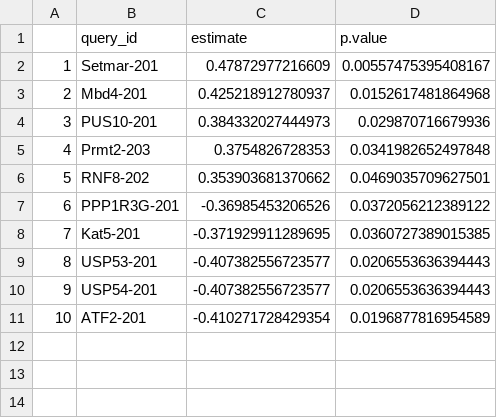
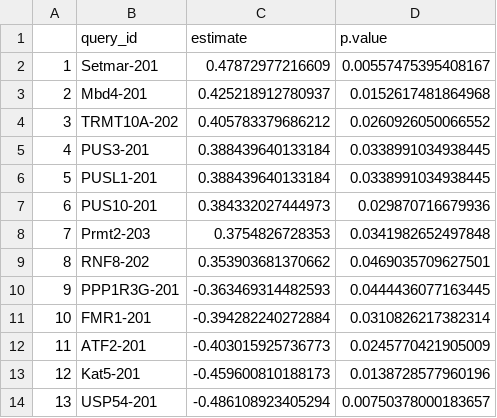
Before and after one commit to urol-e5/mechanism_to_model, a CSV file: output/03-EpigeneticProteins-Phys-Correlation/epi_protein_correlation.csv, drawn as a sheet; removed rows and columns are numbered as before the commit, all else as after; the diff names each change by its address in the sheet, - before the commit and + after, or states it on an @@ line.

```diff
--- a/output/03-EpigeneticProteins-Phys-Correlation/epi_protein_correlation.csv
+++ b/output/03-EpigeneticProteins-Phys-Correlation/epi_protein_correlation.csv
+row 4: 3 | TRMT10A-202 | 0.405783379686212 | 0.0260926050066552
+row 5: 4 | PUS3-201 | 0.388439640133184 | 0.0338991034938445
+row 6: 5 | PUSL1-201 | 0.388439640133184 | 0.0338991034938445
@@ column A renumbered between rows 7 and 14 @@
-C10 (estimate): -0.36985453206526
+C10 (estimate): -0.363469314482593
-D10 (p.value): 0.0372056212389122
+D10 (p.value): 0.0444436077163445
+row 11: 10 | FMR1-201 | -0.394282240272884 | 0.0310826217382314
+row 12: 11 | ATF2-201 | -0.403015925736773 | 0.0245770421905009
-C13 (estimate): -0.371929911289695
+C13 (estimate): -0.459600810188173
-D13 (p.value): 0.0360727389015385
+D13 (p.value): 0.0138728577960196
-row 9: 8 | USP53-201 | -0.407382556723577 | 0.0206553636394443
-C14 (estimate): -0.407382556723577
+C14 (estimate): -0.486108923405294
-D14 (p.value): 0.0206553636394443
+D14 (p.value): 0.00750378000183657
-row 11: 10 | ATF2-201 | -0.410271728429354 | 0.0196877816954589
```
Also changed, not shown: 17 other files.
